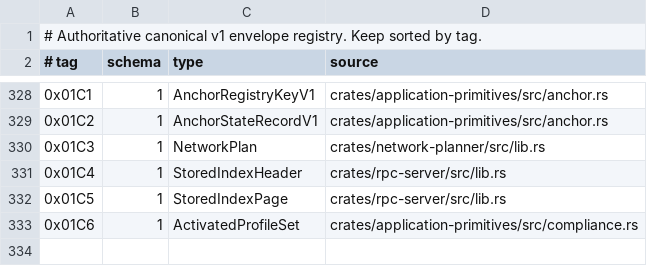
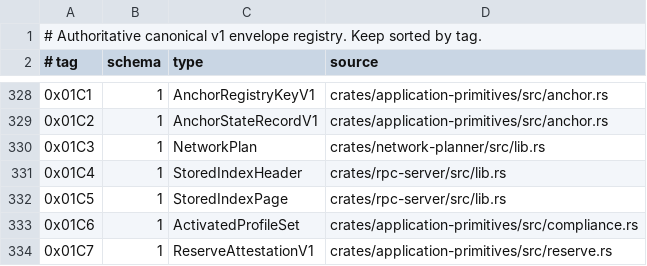
Before and after one commit to advatar/ActiveChain, a TSV file: testing/type-tag-registry-v1.tsv, drawn as a sheet; only a part is shown, gaps mark what is left out; the diff names each change by its address in the sheet, - before the commit and + after, or states it on an @@ line.

```diff
--- a/testing/type-tag-registry-v1.tsv
+++ b/testing/type-tag-registry-v1.tsv
+row 334: 0x01C7 | 1 | ReserveAttestationV1 | crates/application-primitives/src/reserve.rs
```
Also changed, not shown: 2 other files.
